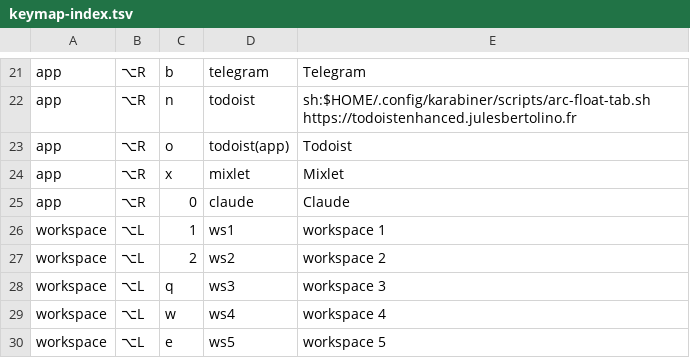
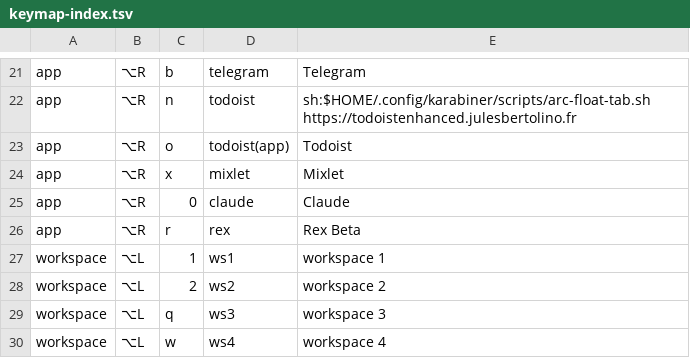
Before and after one commit to azaidrahman/zaid-sani-dotfiles, a TSV file: dot_config/private_karabiner/data/keymap-index.tsv, drawn as a sheet; only a part is shown, gaps mark what is left out; the shorter side is filled out with more unchanged rows; the diff names each change by its address in the sheet, - before the commit and + after, or states it on an @@ line.

```diff
--- a/dot_config/private_karabiner/data/keymap-index.tsv
+++ b/dot_config/private_karabiner/data/keymap-index.tsv
+row 26: app | ⌥R | r | rex | Rex Beta
```
Also changed, not shown: 2 other files.
